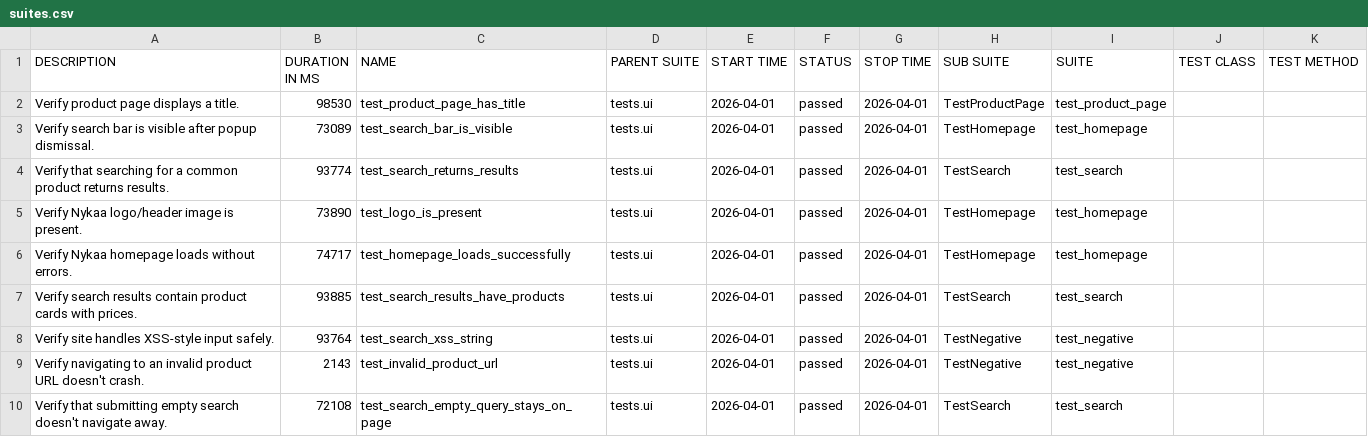
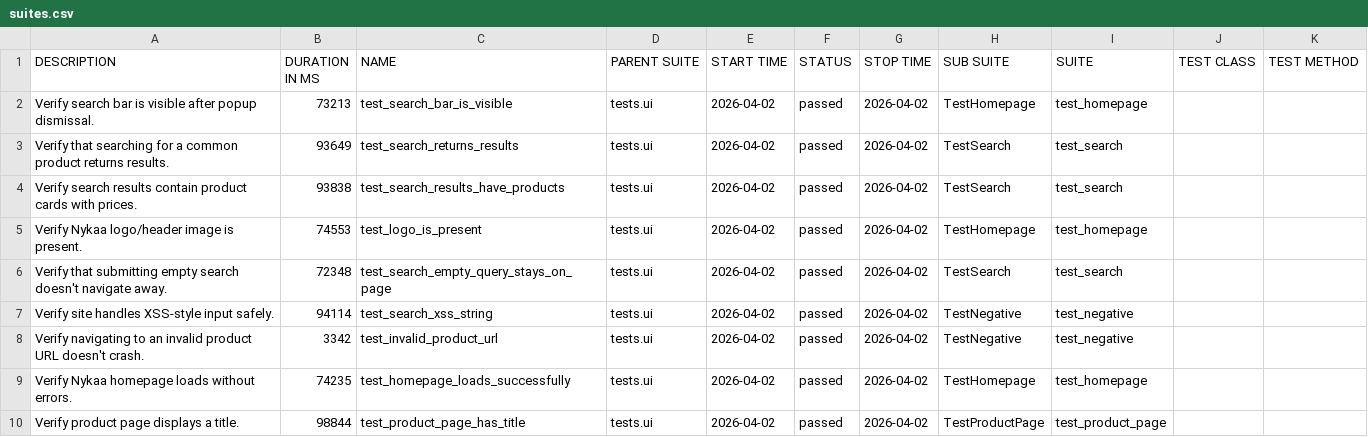
Before and after one commit to Deoli420/automation-framework, a CSV file: allure-report/data/suites.csv, drawn as a sheet.

```diff
--- a/allure-report/data/suites.csv
+++ b/allure-report/data/suites.csv
@@ -1,10 +1,10 @@
 "DESCRIPTION","DURATION IN MS","NAME","PARENT SUITE","START TIME","STATUS","STOP TIME","SUB SUITE","SUITE","TEST CLASS","TEST METHOD"
-"Verify product page displays a title.","98530","test_product_page_has_title","tests.ui","2026-04-01","passed","2026-04-01","TestProductPage","test_product_page","",""
-"Verify search bar is visible after popup dismissal.","73089","test_search_bar_is_visible","tests.ui","2026-04-01","passed","2026-04-01","TestHomepage","test_homepage","",""
-"Verify that searching for a common product returns results.","93774","test_search_returns_results","tests.ui","2026-04-01","passed","2026-04-01","TestSearch","test_search","",""
-"Verify Nykaa logo/header image is present.","73890","test_logo_is_present","tests.ui","2026-04-01","passed","2026-04-01","TestHomepage","test_homepage","",""
-"Verify Nykaa homepage loads without errors.","74717","test_homepage_loads_successfully","tests.ui","2026-04-01","passed","2026-04-01","TestHomepage","test_homepage","",""
-"Verify search results contain product cards with prices.","93885","test_search_results_have_products","tests.ui","2026-04-01","passed","2026-04-01","TestSearch","test_search","",""
-"Verify site handles XSS-style input safely.","93764","test_search_xss_string","tests.ui","2026-04-01","passed","2026-04-01","TestNegative","test_negative","",""
-"Verify navigating to an invalid product URL doesn't crash.","2143","test_invalid_product_url","tests.ui","2026-04-01","passed","2026-04-01","TestNegative","test_negative","",""
-"Verify that submitting empty search doesn't navigate away.","72108","test_search_empty_query_stays_on_page","tests.ui","2026-04-01","passed","2026-04-01","TestSearch","test_search","",""
+"Verify search bar is visible after popup dismissal.","73213","test_search_bar_is_visible","tests.ui","2026-04-02","passed","2026-04-02","TestHomepage","test_homepage","",""
+"Verify that searching for a common product returns results.","93649","test_search_returns_results","tests.ui","2026-04-02","passed","2026-04-02","TestSearch","test_search","",""
+"Verify search results contain product cards with prices.","93838","test_search_results_have_products","tests.ui","2026-04-02","passed","2026-04-02","TestSearch","test_search","",""
+"Verify Nykaa logo/header image is present.","74553","test_logo_is_present","tests.ui","2026-04-02","passed","2026-04-02","TestHomepage","test_homepage","",""
+"Verify that submitting empty search doesn't navigate away.","72348","test_search_empty_query_stays_on_page","tests.ui","2026-04-02","passed","2026-04-02","TestSearch","test_search","",""
+"Verify site handles XSS-style input safely.","94114","test_search_xss_string","tests.ui","2026-04-02","passed","2026-04-02","TestNegative","test_negative","",""
+"Verify navigating to an invalid product URL doesn't crash.","3342","test_invalid_product_url","tests.ui","2026-04-02","passed","2026-04-02","TestNegative","test_negative","",""
+"Verify Nykaa homepage loads without errors.","74235","test_homepage_loads_successfully","tests.ui","2026-04-02","passed","2026-04-02","TestHomepage","test_homepage","",""
+"Verify product page displays a title.","98844","test_product_page_has_title","tests.ui","2026-04-02","passed","2026-04-02","TestProductPage","test_product_page","",""
```
Also changed, not shown: 59 other files.
